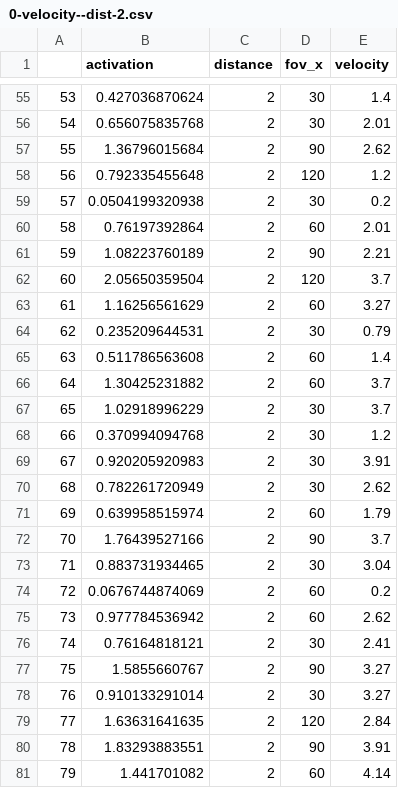
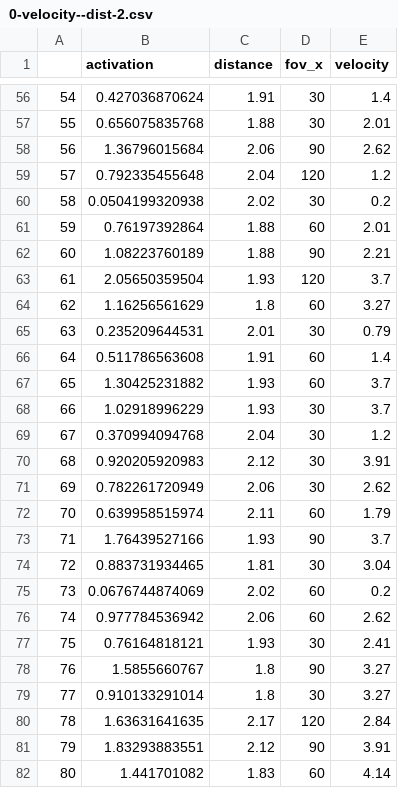
Before and after one commit to joanreyero/pyx4-avoidance, a CSV file: src/analytics/data/0-velocity--dist-2.csv, drawn as a sheet; only a part is shown, gaps mark what is left out; addresses are those after the commit; the diff covers the shown part only; the diff names each change by its address in the sheet, - before the commit and + after, or states it on an @@ line.

```diff
--- a/src/analytics/data/0-velocity--dist-2.csv
+++ b/src/analytics/data/0-velocity--dist-2.csv
@@ column A renumbered from row 33 down @@
-C56 (distance): 2
+C56 (distance): 1.91
-C57 (distance): 2
+C57 (distance): 1.88
-C58 (distance): 2
+C58 (distance): 2.06
-C59 (distance): 2
+C59 (distance): 2.04
-C60 (distance): 2
+C60 (distance): 2.02
-C61:C62 (distance): 2
+C61:C62 (distance): 1.88
-C63 (distance): 2
+C63 (distance): 1.93
-C64 (distance): 2
+C64 (distance): 1.8
-C65 (distance): 2
+C65 (distance): 2.01
-C66 (distance): 2
+C66 (distance): 1.91
-C67:C68 (distance): 2
+C67:C68 (distance): 1.93
-C69 (distance): 2
+C69 (distance): 2.04
-C70 (distance): 2
+C70 (distance): 2.12
-C71 (distance): 2
+C71 (distance): 2.06
-C72 (distance): 2
+C72 (distance): 2.11
-C73 (distance): 2
+C73 (distance): 1.93
-C74 (distance): 2
+C74 (distance): 1.81
-C75 (distance): 2
+C75 (distance): 2.02
-C76 (distance): 2
+C76 (distance): 2.06
-C77 (distance): 2
+C77 (distance): 1.93
-C78:C79 (distance): 2
+C78:C79 (distance): 1.8
-C80 (distance): 2
+C80 (distance): 2.17
-C81 (distance): 2
+C81 (distance): 2.12
-C82 (distance): 2
+C82 (distance): 1.83
```
Also changed, not shown: 1 added row and 53 edited cells elsewhere in this file, 3 other files.
